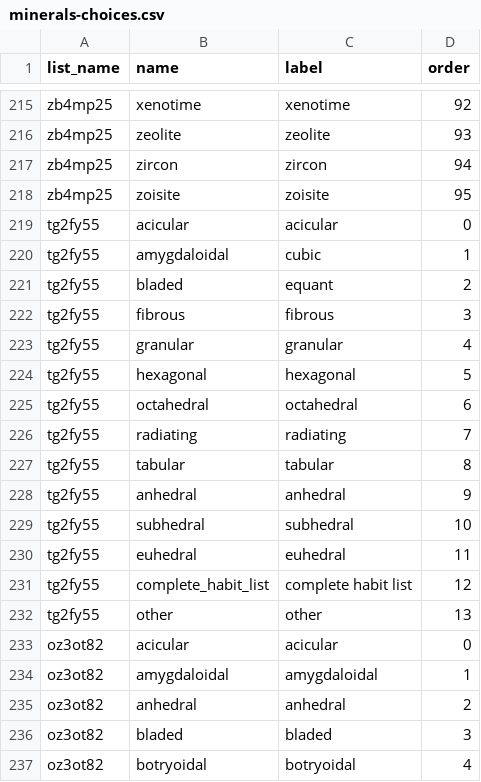
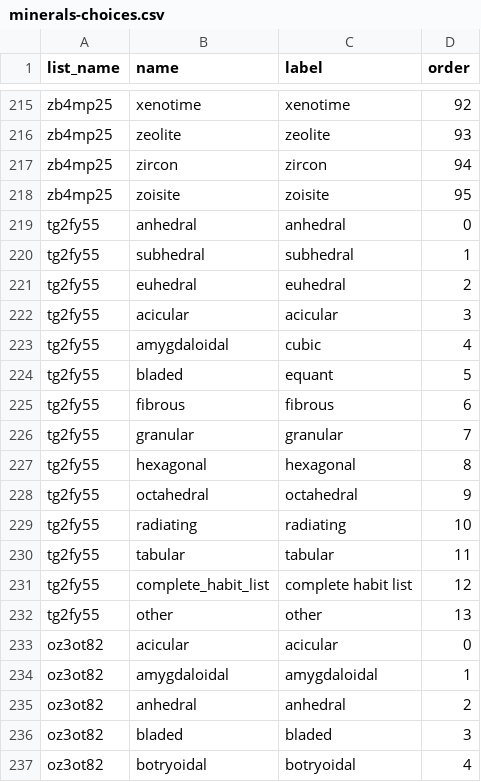
Before and after one commit to StraboSpot/strabo-mobile, a CSV file: www/app/data-models/pet/minerals-choices.csv, drawn as a sheet; only a part is shown, gaps mark what is left out.

Commit message:
Pet: Minerals Form updated

```diff
--- a/www/app/data-models/pet/minerals-choices.csv
+++ b/www/app/data-models/pet/minerals-choices.csv
@@ -218,14 +218,14 @@ zb4mp25,zircon,zircon,94
 zb4mp25,zoisite,zoisite,95
-tg2fy55,acicular,acicular,0
-tg2fy55,amygdaloidal,cubic,1
-tg2fy55,bladed,equant,2
-tg2fy55,fibrous,fibrous,3
-tg2fy55,granular,granular,4
-tg2fy55,hexagonal,hexagonal,5
-tg2fy55,octahedral,octahedral,6
-tg2fy55,radiating,radiating,7
-tg2fy55,tabular,tabular,8
-tg2fy55,anhedral,anhedral,9
-tg2fy55,subhedral,subhedral,10
-tg2fy55,euhedral,euhedral,11
+tg2fy55,anhedral,anhedral,0
+tg2fy55,subhedral,subhedral,1
+tg2fy55,euhedral,euhedral,2
+tg2fy55,acicular,acicular,3
+tg2fy55,amygdaloidal,cubic,4
+tg2fy55,bladed,equant,5
+tg2fy55,fibrous,fibrous,6
+tg2fy55,granular,granular,7
+tg2fy55,hexagonal,hexagonal,8
+tg2fy55,octahedral,octahedral,9
+tg2fy55,radiating,radiating,10
+tg2fy55,tabular,tabular,11
 tg2fy55,complete_habit_list,complete habit list,12
```
Also changed, not shown: www/app/data-models/pet/minerals-survey.csv.
